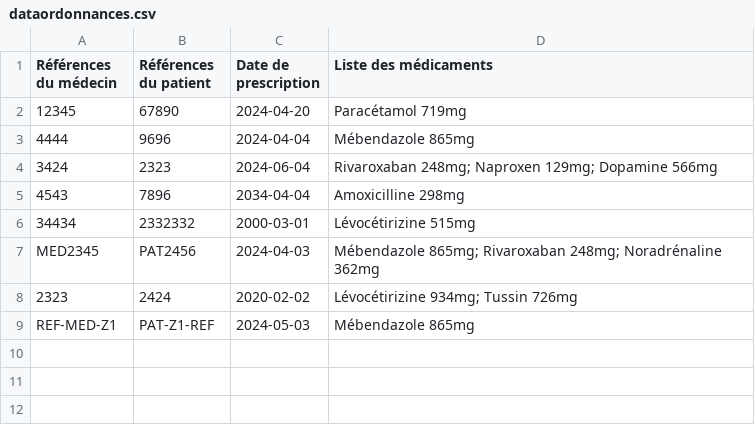
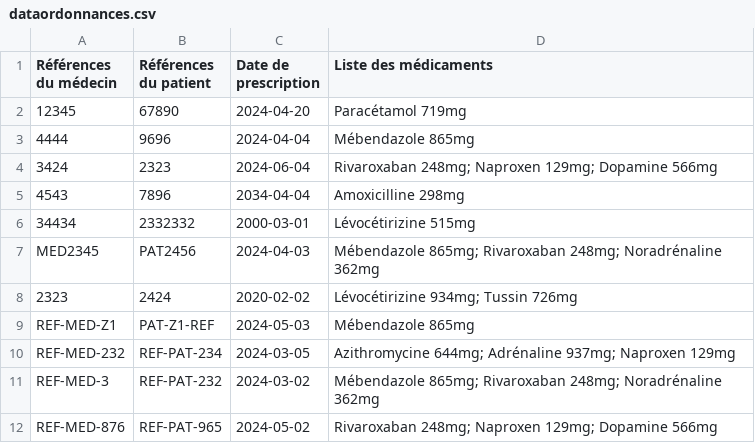
Before and after one commit to octhama/ProjetPharmacie, a CSV file: src/data/dataordonnances.csv, drawn as a sheet; the diff names each change by its address in the sheet, - before the commit and + after, or states it on an @@ line.

```diff
--- a/src/data/dataordonnances.csv
+++ b/src/data/dataordonnances.csv
+row 10: REF-MED-232 | REF-PAT-234 | 2024-03-05 | Azithromycine 644mg; Adrénaline 937mg; Naproxen 129mg
+row 11: REF-MED-3 | REF-PAT-232 | 2024-03-02 | Mébendazole 865mg; Rivaroxaban 248mg; Noradrénaline 362mg
+row 12: REF-MED-876 | REF-PAT-965 | 2024-05-02 | Rivaroxaban 248mg; Naproxen 129mg; Dopamine 566mg
```
Also changed, not shown: 3 other files.
